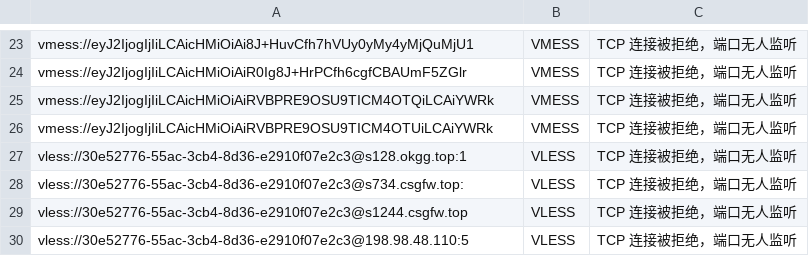
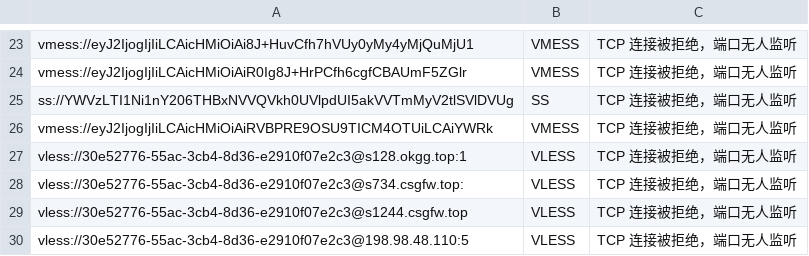
Before and after one commit to learnLi/free-nodes, a CSV file: pruned_list_raw.txt.csv, drawn as a sheet; only a part is shown, gaps mark what is left out; removed rows and columns are numbered as before the commit, all else as after; the diff names each change by its address in the sheet, - before the commit and + after, or states it on an @@ line.

```diff
--- a/pruned_list_raw.txt.csv
+++ b/pruned_list_raw.txt.csv
-row 25: vmess://eyJ2IjogIjIiLCAicHMiOiAiRVBPRE9OSU9TICM4OTQiLCAiYWRk | VMESS | TCP 连接被拒绝，端口无人监听
+row 25: ss://YWVzLTI1Ni1nY206THBxNVVQVkh0UVlpdUI5akVVTmMyV2tlSVlDVUg | SS | TCP 连接被拒绝，端口无人监听
```
Also changed, not shown: list_result.csv, probe.csv, 20 other files.
